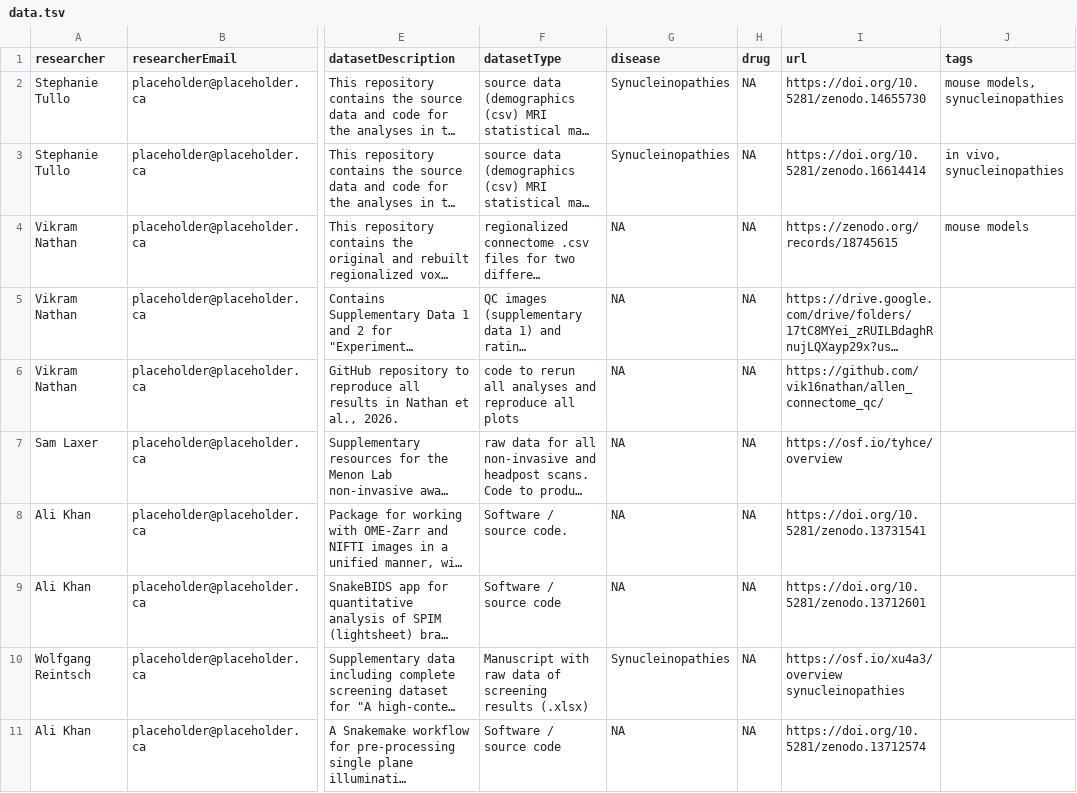
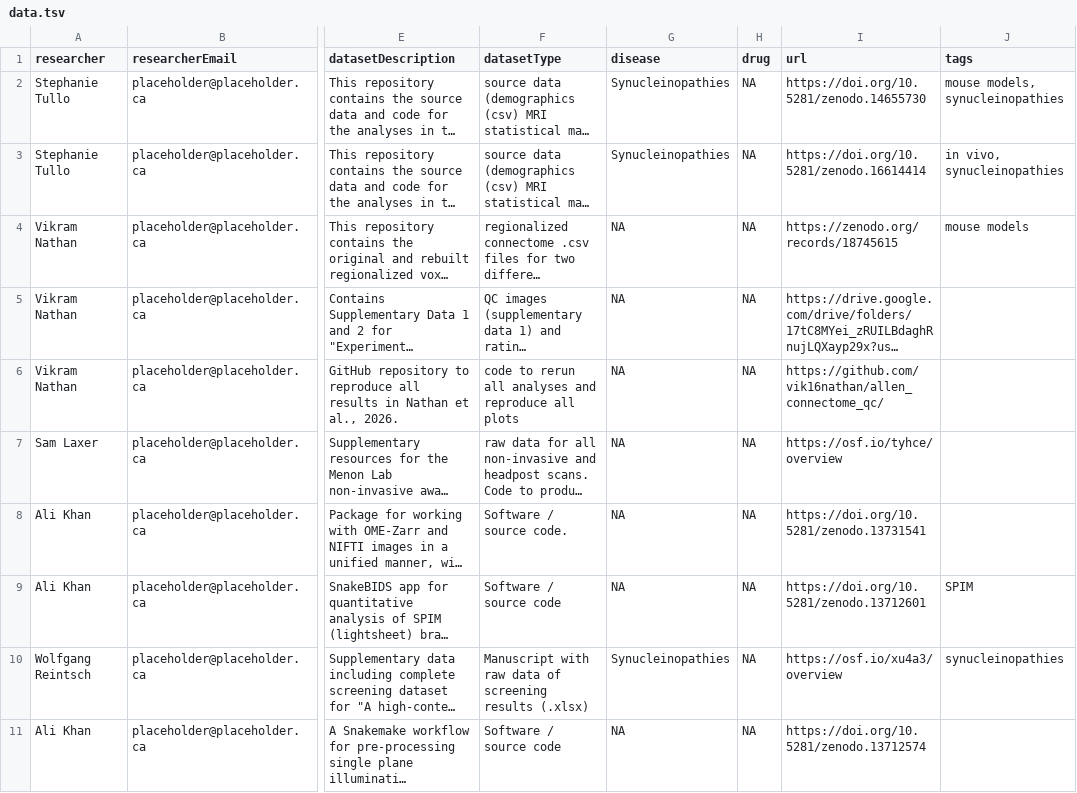
Before and after one commit to isaac-mrch/TridentDataHub, a TSV file: src/data.tsv, drawn as a sheet; only a part is shown, gaps mark what is left out; long unchanged cells end in …; the diff names each change by its address in the sheet, - before the commit and + after, or states it on an @@ line.

```diff
--- a/src/data.tsv
+++ b/src/data.tsv
-J9 (tags): (empty)
+J9 (tags): SPIM
-I10 (url): https://osf.io/xu4a3/overview synucleinopathies
+I10 (url): https://osf.io/xu4a3/overview
-J10 (tags): (empty)
+J10 (tags): synucleinopathies
```
Also changed, not shown: 2 other files.
